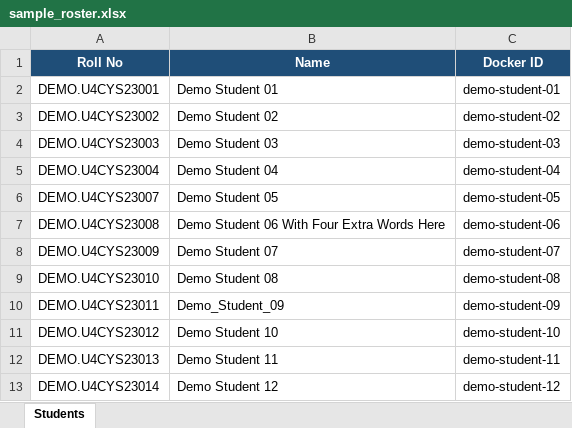
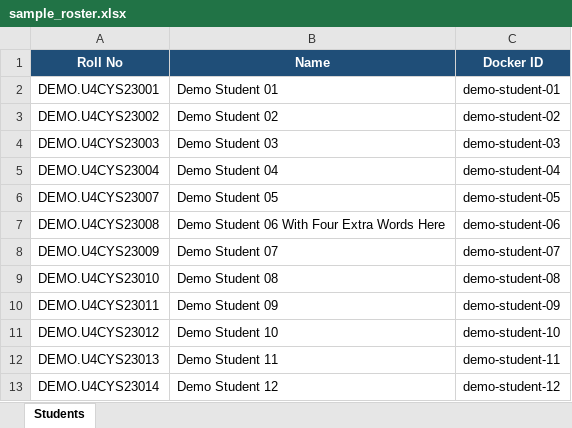
Before and after one commit to adarsh27062005-prog/docker-automation-faculty-toolkit, an Excel workbook: sample_roster.xlsx, sheet Students, drawn as a sheet; only a part is shown; values as stored, in another font and other column widths than the file's, no borders; the diff names each change by its address in the sheet, - before the commit and + after, or states it on an @@ line.

```diff
--- a/sample_roster.xlsx (sheet Students)
+++ b/sample_roster.xlsx (sheet Students)
-B10 (Name): Demo_Student_09
+B10 (Name): Demo Student 09
```
Also changed, not shown: 10 other files.
